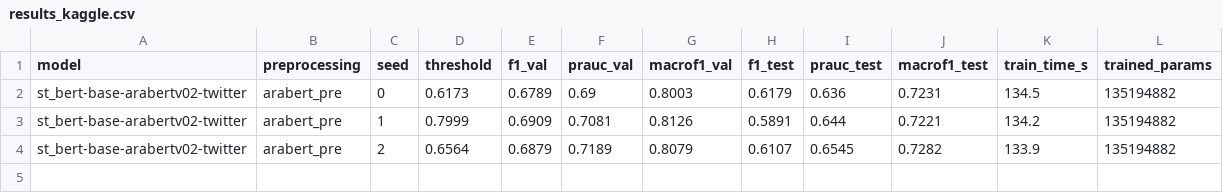
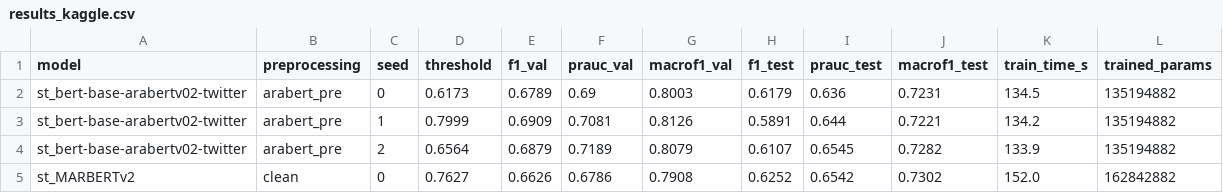
Before and after one commit to OssamaAoubbad/tp-2-llm, a CSV file: results/results_kaggle.csv, drawn as a sheet.

Commit message:
E1 MARBERTv2 seed0

```diff
--- a/results/results_kaggle.csv
+++ b/results/results_kaggle.csv
@@ -4 +4,2 @@ st_bert-base-arabertv02-twitter,arabert_pre,1,0.7999,0.6909,0.7081,0.8126,0.5891
 st_bert-base-arabertv02-twitter,arabert_pre,2,0.6564,0.6879,0.7189,0.8079,0.6107,0.6545,0.7282,133.9,135194882
+st_MARBERTv2,clean,0,0.7627,0.6626,0.6786,0.7908,0.6252,0.6542,0.7302,152.0,162842882
```
Also changed, not shown: 2 other files.
